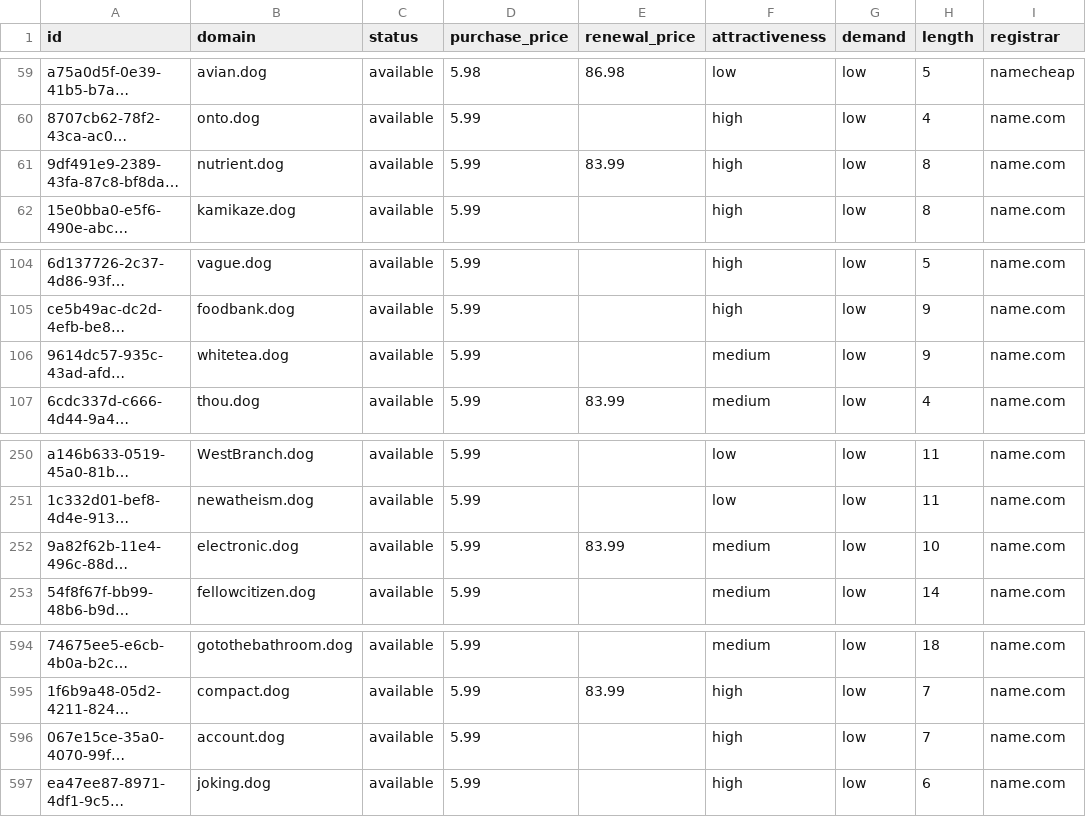
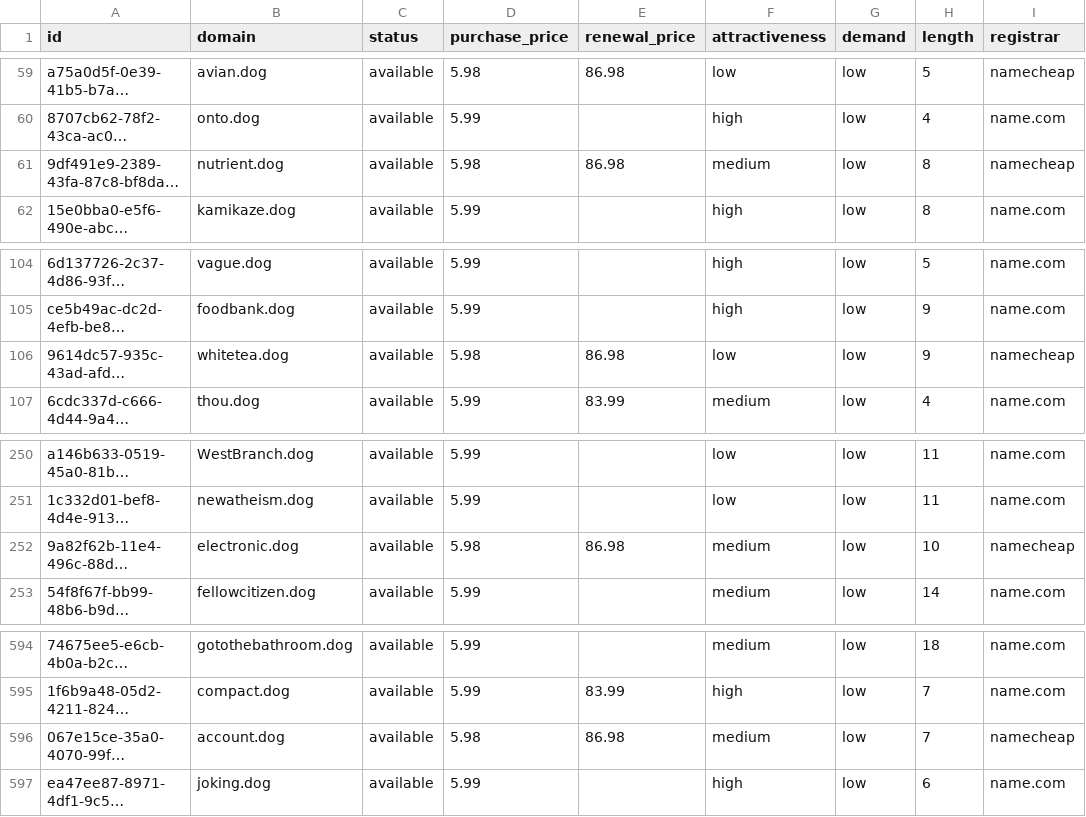
Before and after one commit to UniqueDomains/dog-oneword-domains, a CSV file: dog.csv, drawn as a sheet; only a part is shown, gaps mark what is left out; long unchanged cells end in …; the diff names each change by its address in the sheet, - before the commit and + after, or states it on an @@ line.

Commit message:
Domains update

```diff
--- a/dog.csv
+++ b/dog.csv
-D61 (purchase_price): 5.99
+D61 (purchase_price): 5.98
-E61 (renewal_price): 83.99
+E61 (renewal_price): 86.98
-F61 (attractiveness): high
+F61 (attractiveness): medium
-I61 (registrar): name.com
+I61 (registrar): namecheap
-D106 (purchase_price): 5.99
+D106 (purchase_price): 5.98
-E106 (renewal_price): (empty)
+E106 (renewal_price): 86.98
-F106 (attractiveness): medium
+F106 (attractiveness): low
-I106 (registrar): name.com
+I106 (registrar): namecheap
-D252 (purchase_price): 5.99
+D252 (purchase_price): 5.98
-E252 (renewal_price): 83.99
+E252 (renewal_price): 86.98
-I252 (registrar): name.com
+I252 (registrar): namecheap
-D596 (purchase_price): 5.99
+D596 (purchase_price): 5.98
-E596 (renewal_price): (empty)
+E596 (renewal_price): 86.98
-F596 (attractiveness): high
+F596 (attractiveness): medium
-I596 (registrar): name.com
+I596 (registrar): namecheap
```
Also changed, not shown: 4 other files.
